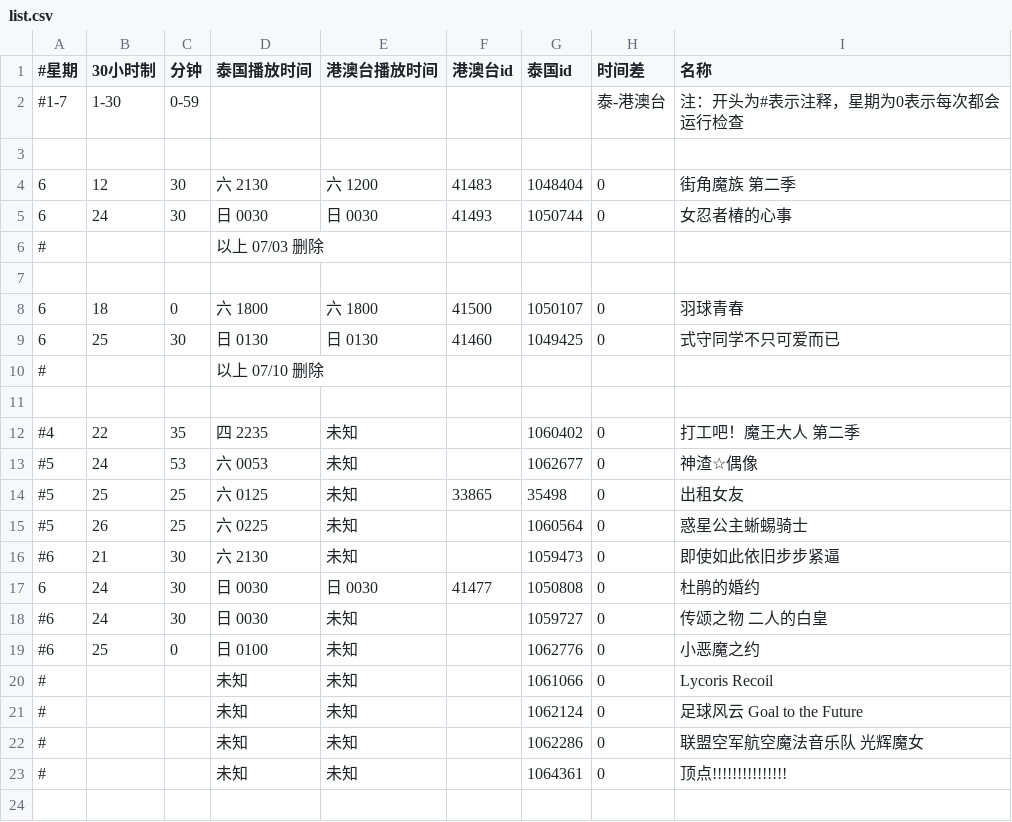
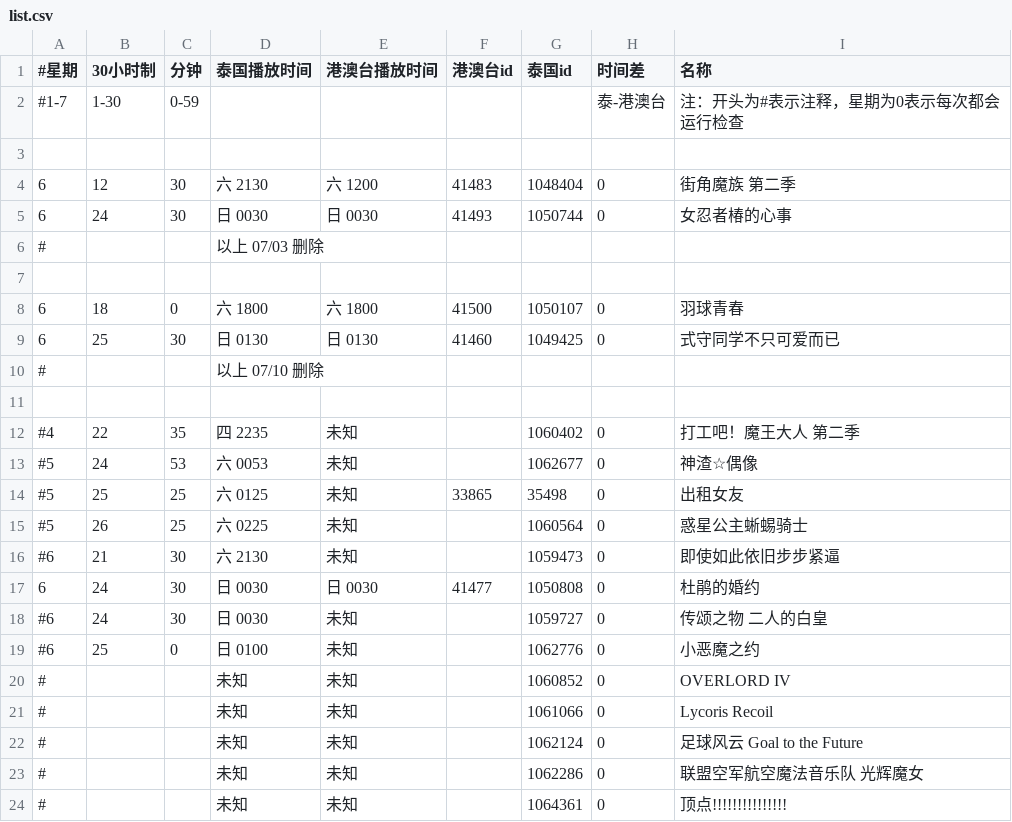
Before and after one commit to david082321/FurrySub, a CSV file: list.csv, drawn as a sheet.

Commit message:
Update list.csv

```diff
--- a/list.csv
+++ b/list.csv
@@ -19,2 +19,3 @@
 #6,25,0,日 0100,未知,,1062776,0,小恶魔之约
+#,,,未知,未知,,1060852,0,OVERLORD IV
 #,,,未知,未知,,1061066,0,Lycoris Recoil
```
